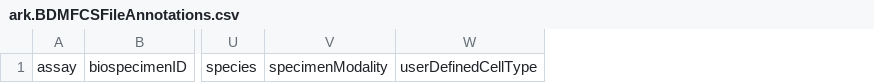
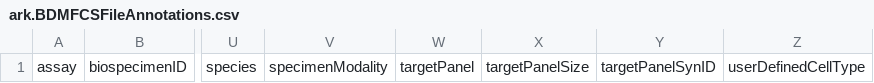
Before and after one commit to ARK-Portal/data_model, a CSV file: model_templates/ark.BDMFCSFileAnnotations.csv, drawn as a sheet; only a part is shown, gaps mark what is left out; the diff names each change by its address in the sheet, - before the commit and + after, or states it on an @@ line.

```diff
--- a/model_templates/ark.BDMFCSFileAnnotations.csv
+++ b/model_templates/ark.BDMFCSFileAnnotations.csv
+column W, row 1: targetPanel
+column X, row 1: targetPanelSize
+column Y, row 1: targetPanelSynID
```
Also changed, not shown: model_contexts/cytometry/ark.cytometry_model.csv, model_contexts/fastq/ark.fastq_model.csv, 14 other files.
